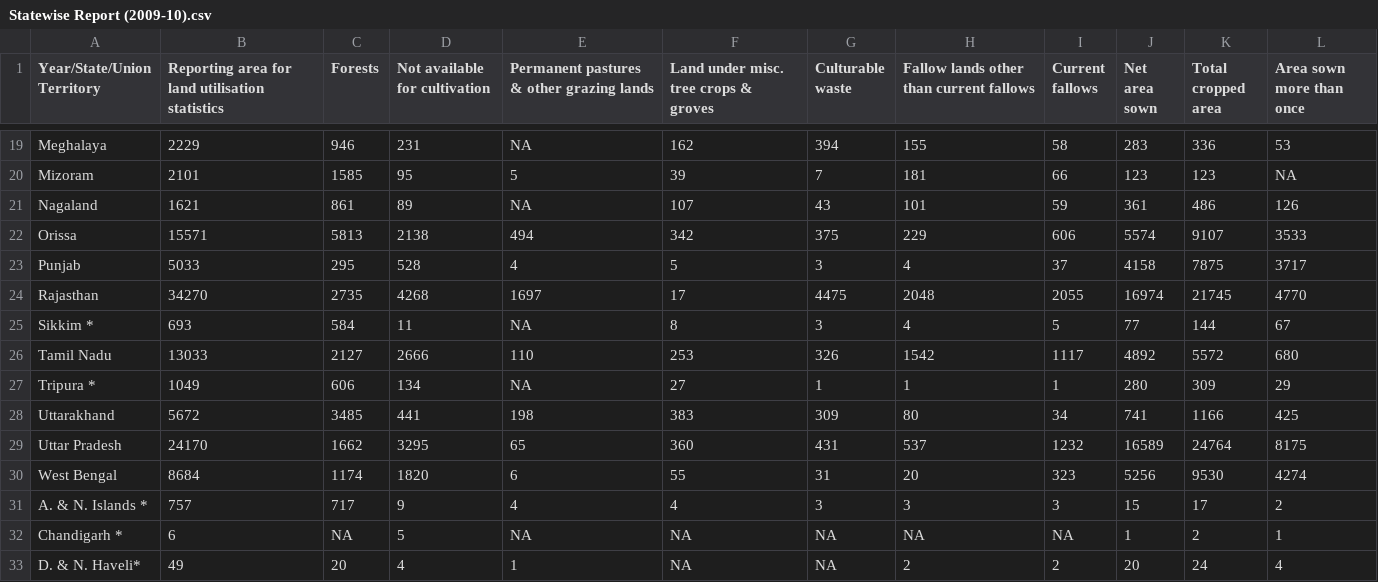
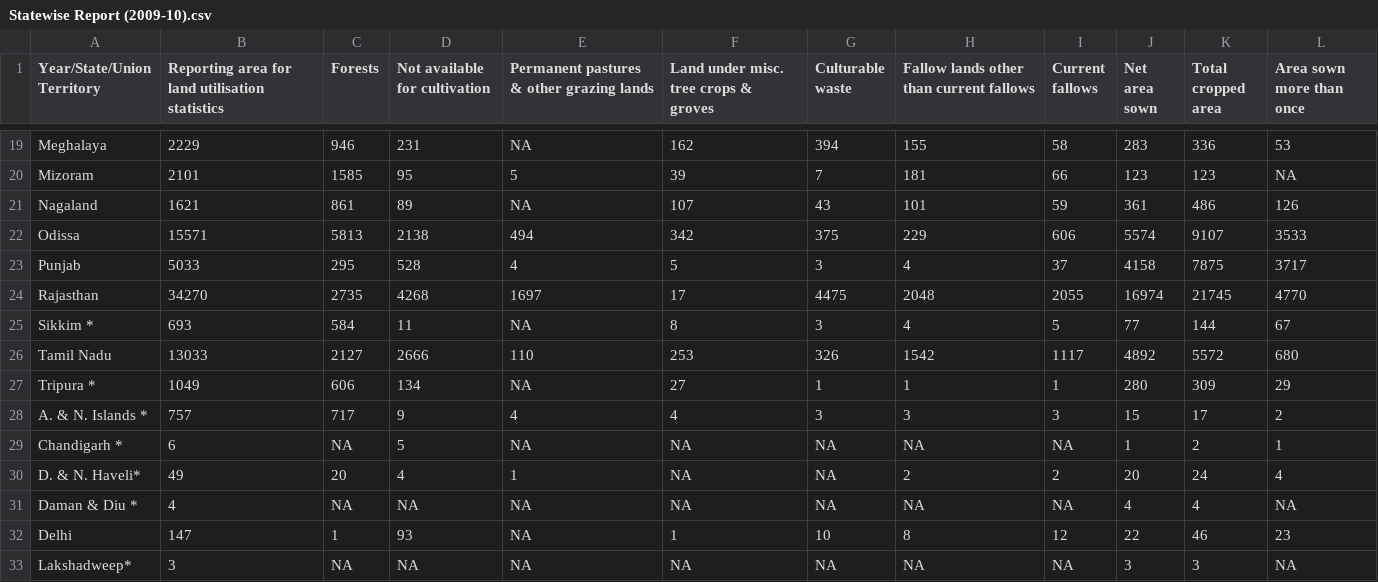
Before and after one commit to DipikaNinja/Government-Land-Information-System, a CSV file: mainpagedatasets/Statewise Report (2009-10).csv, drawn as a sheet; only a part is shown, gaps mark what is left out; the shorter side is filled out with more unchanged rows; the diff names each change by its address in the sheet, - before the commit and + after, or states it on an @@ line.

```diff
--- a/mainpagedatasets/Statewise Report (2009-10).csv
+++ b/mainpagedatasets/Statewise Report (2009-10).csv
-A22 (Year/State/Union Territory): Orissa
+A22 (Year/State/Union Territory): Odissa
-row 28: Uttarakhand | 5672 | 3485 | 441 | 198 | 383 | 309 | 80 | 34 | 741 | 1166 | 425
-row 29: Uttar Pradesh | 24170 | 1662 | 3295 | 65 | 360 | 431 | 537 | 1232 | 16589 | 24764 | 8175
-row 30: West Bengal | 8684 | 1174 | 1820 | 6 | 55 | 31 | 20 | 323 | 5256 | 9530 | 4274
```
Also changed, not shown: mainpagedatasets/Statewise Report (2008-0-).csv, 9 other files.
